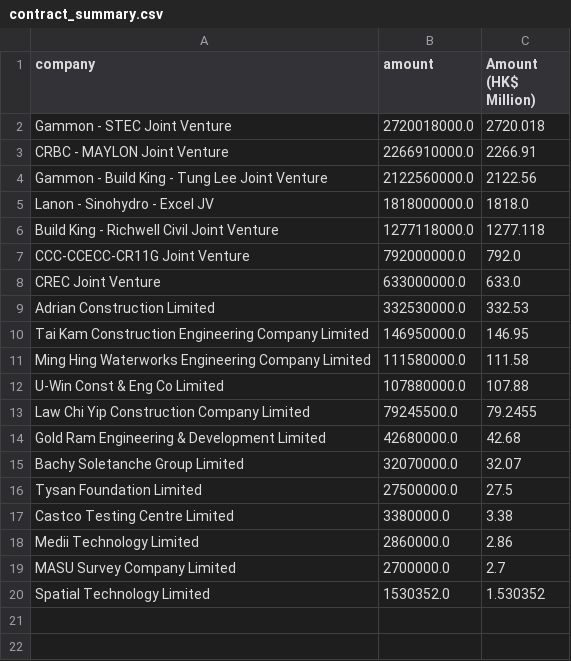
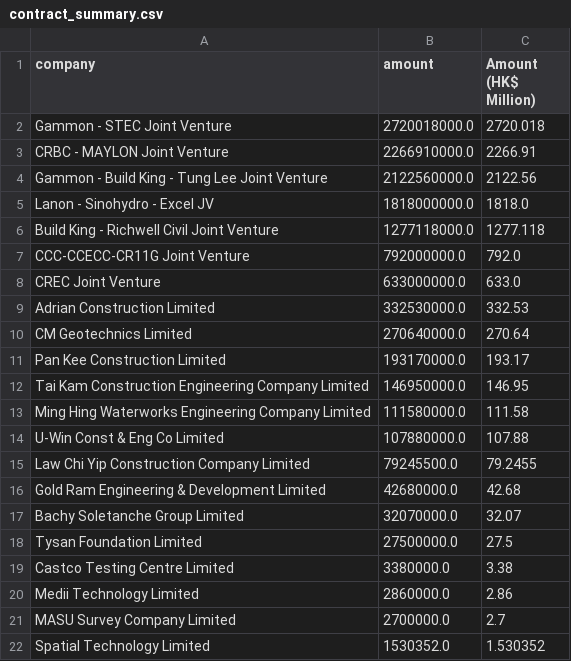
Before and after one commit to kimkimkim-usernotfound/CEDD, a CSV file: static/contract_summary.csv, drawn as a sheet; the diff names each change by its address in the sheet, - before the commit and + after, or states it on an @@ line.

Commit message:
Initial commit: CEDD/HyD Tender Dashboard with forecast and awarded contracts

```diff
--- a/static/contract_summary.csv
+++ b/static/contract_summary.csv
+row 10: CM Geotechnics Limited | 270640000.0 | 270.64
+row 11: Pan Kee Construction Limited | 193170000.0 | 193.17
```
Also changed, not shown: 10 other files.
